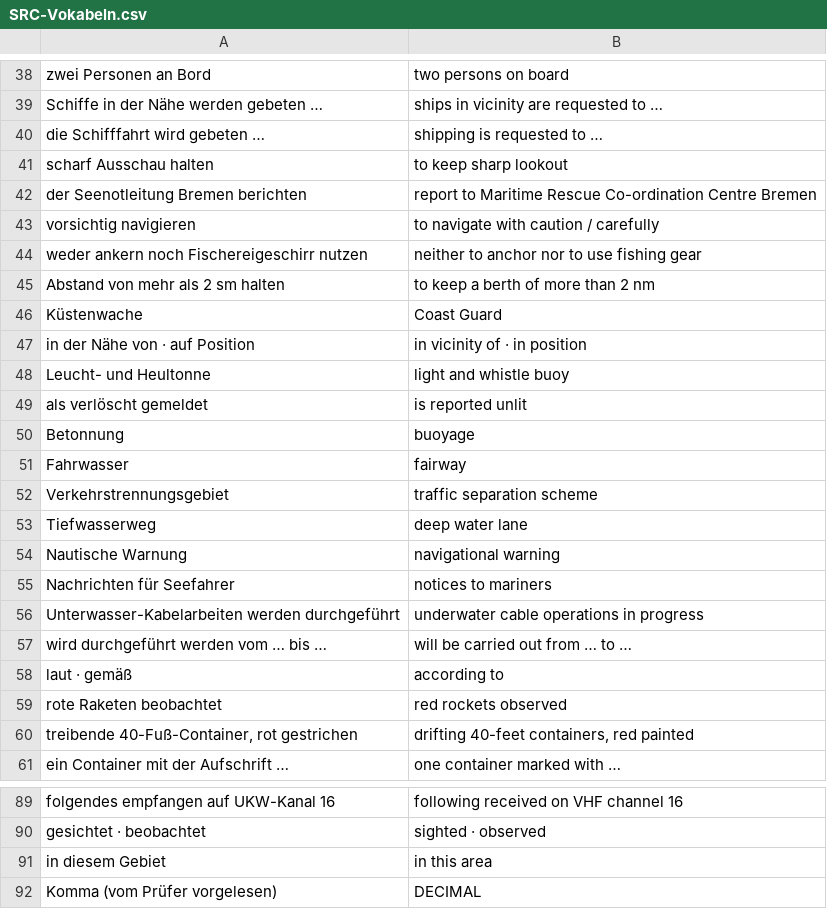
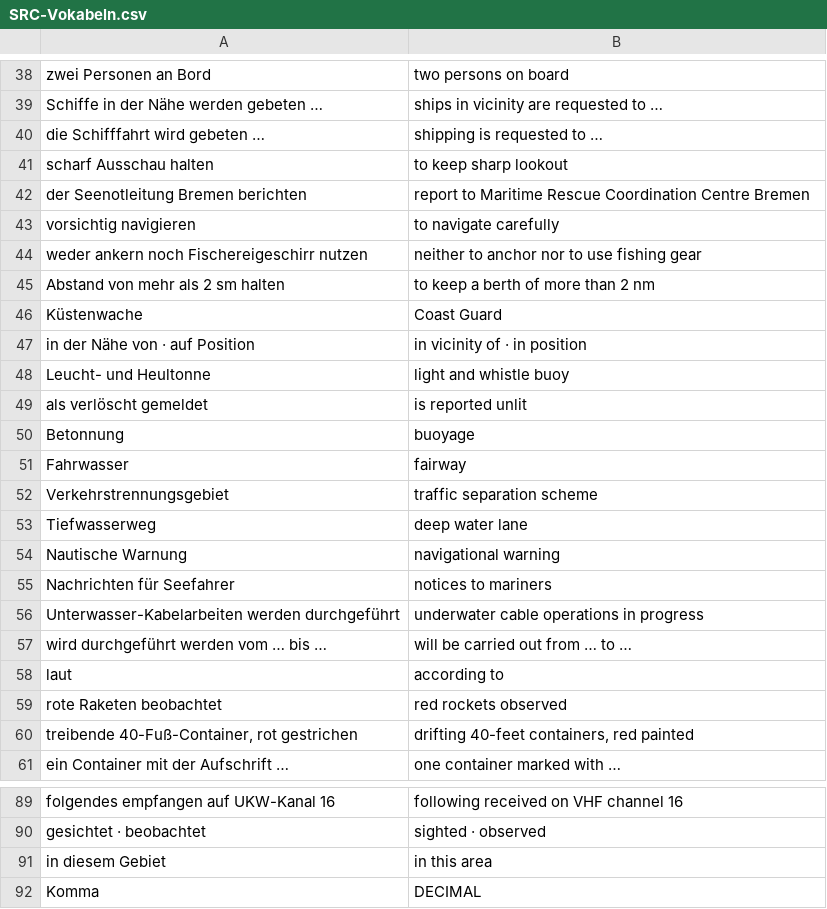
Before and after one commit to florianheinemann/src-vocabulary, a CSV file: SRC-Vokabeln.csv, drawn as a sheet; only a part is shown, gaps mark what is left out.

```diff
--- a/SRC-Vokabeln.csv
+++ b/SRC-Vokabeln.csv
@@ -41,4 +41,4 @@ die Schifffahrt wird gebeten …;shipping is requested to …
 scharf Ausschau halten;to keep sharp lookout
-der Seenotleitung Bremen berichten;report to Maritime Rescue Co-ordination Centre Bremen
-vorsichtig navigieren;to navigate with caution / carefully
+der Seenotleitung Bremen berichten;report to Maritime Rescue Coordination Centre Bremen
+vorsichtig navigieren;to navigate carefully
 weder ankern noch Fischereigeschirr nutzen;neither to anchor nor to use fishing gear
@@ -57,3 +57,3 @@ Unterwasser-Kabelarbeiten werden durchgeführt;underwater cable operations in pr
 wird durchgeführt werden vom … bis …;will be carried out from … to …
-laut · gemäß;according to
+laut;according to
 rote Raketen beobachtet;red rockets observed
@@ -91,2 +91,2 @@ gesichtet · beobachtet;sighted · observed
 in diesem Gebiet;in this area
-Komma (vom Prüfer vorgelesen);DECIMAL
+Komma;DECIMAL
```
Also changed, not shown: 1 other file.
